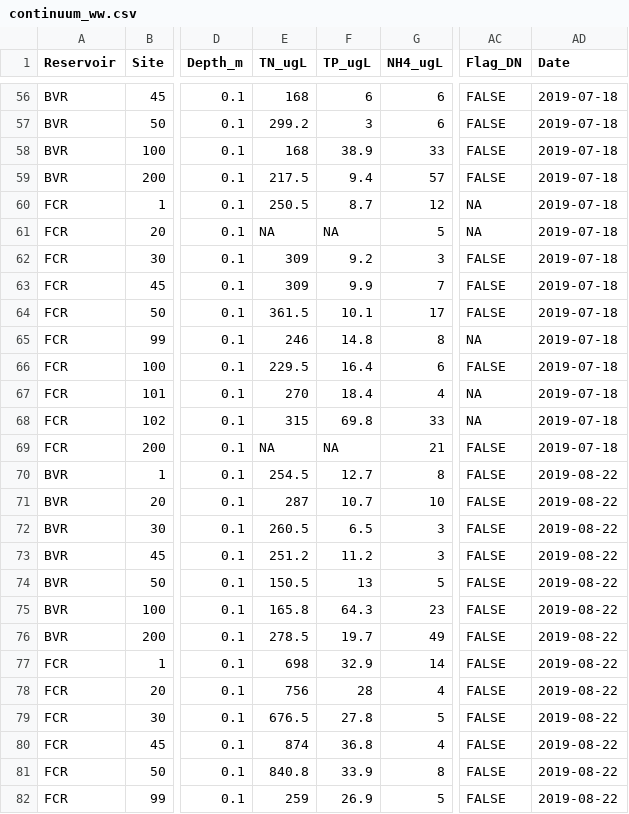
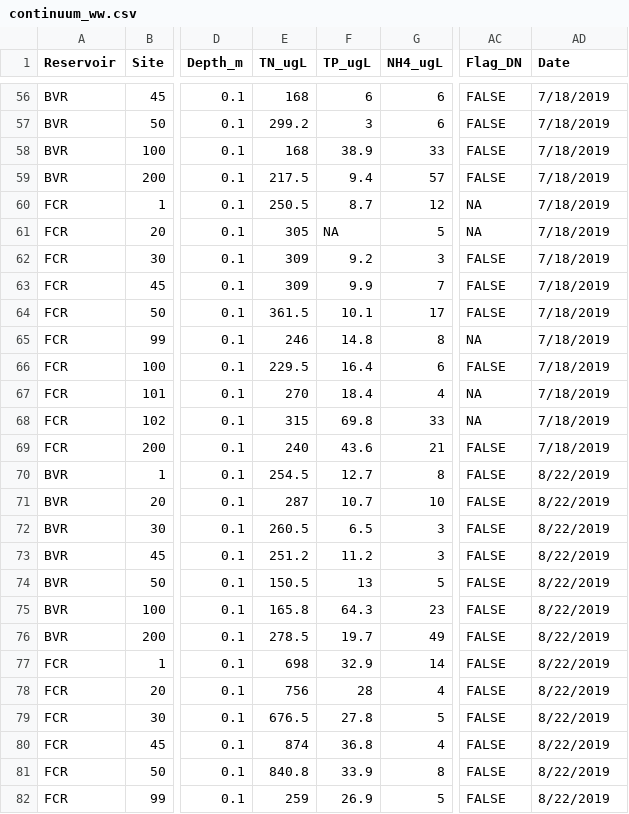
Before and after one commit to wwoelmer/ReservoirContinuum, a CSV file: Data/continuum_ww.csv, drawn as a sheet; only a part is shown, gaps mark what is left out; the diff covers the shown part only; the diff names each change by its address in the sheet, - before the commit and + after, or states it on an @@ line.

```diff
--- a/Data/continuum_ww.csv
+++ b/Data/continuum_ww.csv
-AD56:AD69 (Date): 2019-07-18
+AD56:AD69 (Date): 7/18/2019
-E61 (TN_ugL): NA
+E61 (TN_ugL): 305
-E69 (TN_ugL): NA
+E69 (TN_ugL): 240
-F69 (TP_ugL): NA
+F69 (TP_ugL): 43.6
-AD70:AD82 (Date): 2019-08-22
+AD70:AD82 (Date): 8/22/2019
```
Also changed, not shown: 87 edited cells elsewhere in this file.
